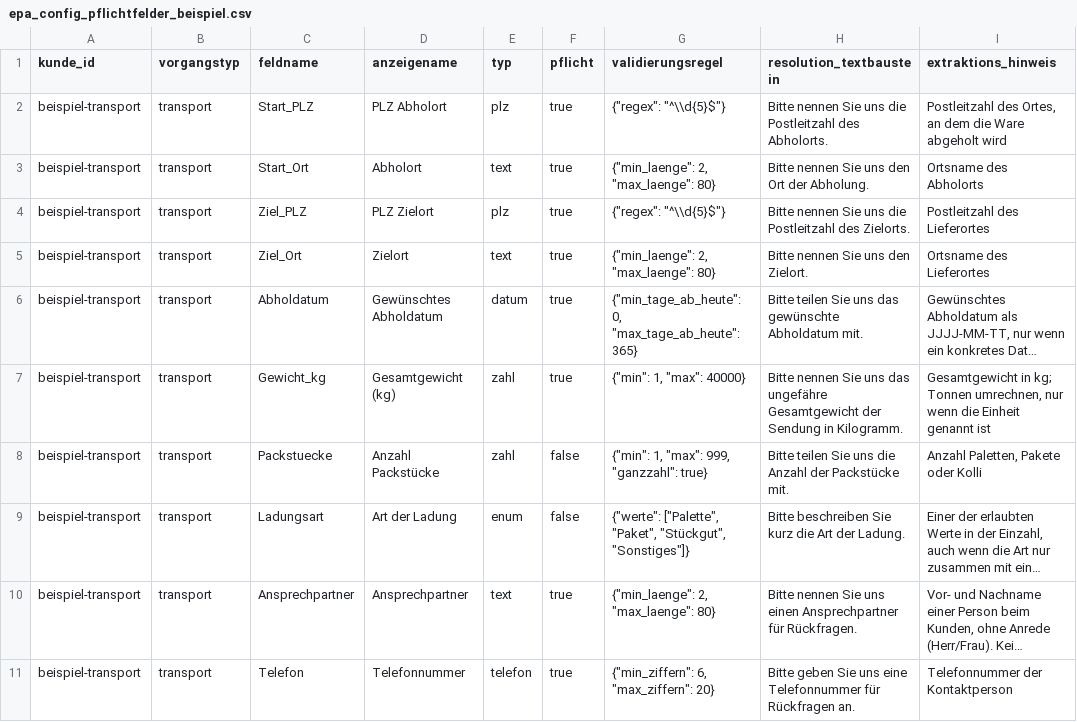
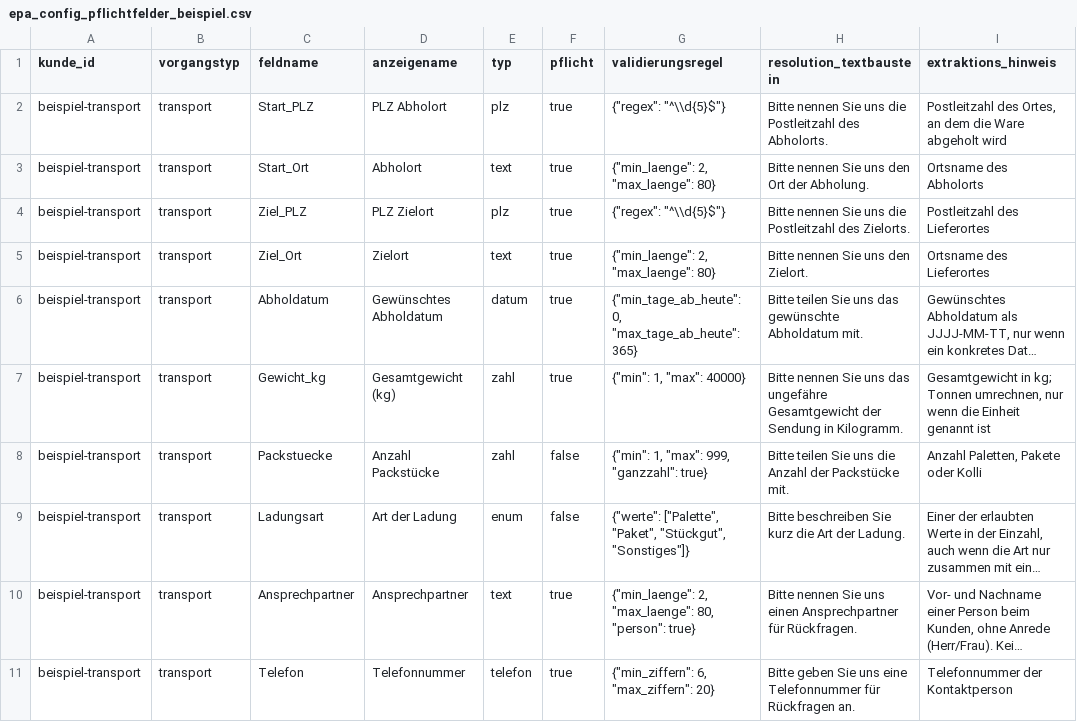
Before and after one commit to timbaule666/n8n, a CSV file: email-process-agent/config/vorlagen/epa_config_pflichtfelder_beispiel.csv, drawn as a sheet; only a part is shown; long unchanged cells end in …; the diff names each change by its address in the sheet, - before the commit and + after, or states it on an @@ line.

```diff
--- a/email-process-agent/config/vorlagen/epa_config_pflichtfelder_beispiel.csv
+++ b/email-process-agent/config/vorlagen/epa_config_pflichtfelder_beispiel.csv
-G10 (validierungsregel): {"min_laenge": 2, "max_laenge": 80}
+G10 (validierungsregel): {"min_laenge": 2, "max_laenge": 80, "person": true}
```
Also changed, not shown: 14 other files.
